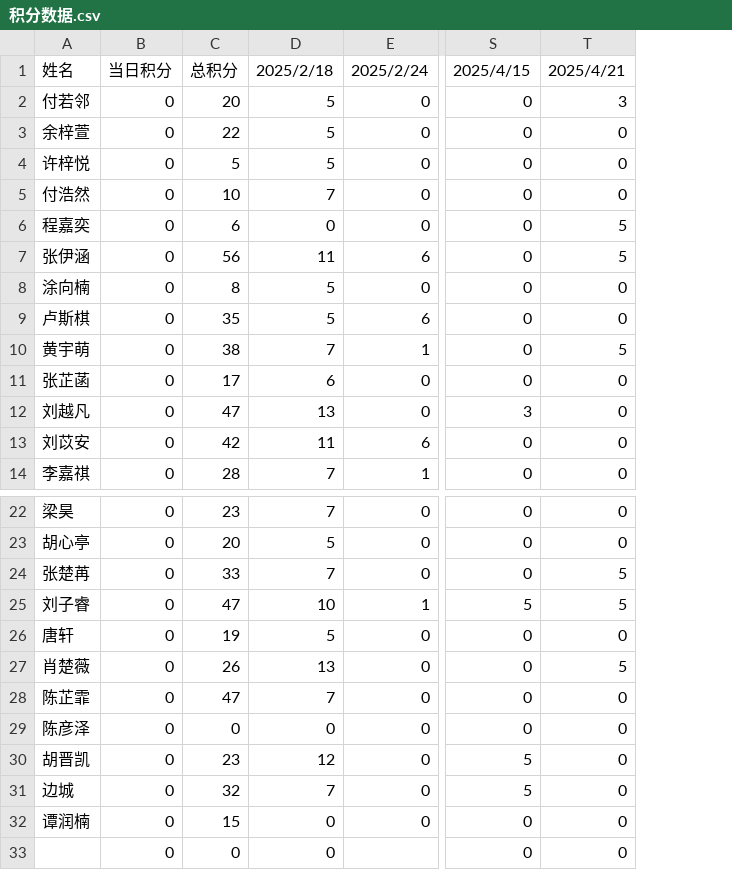
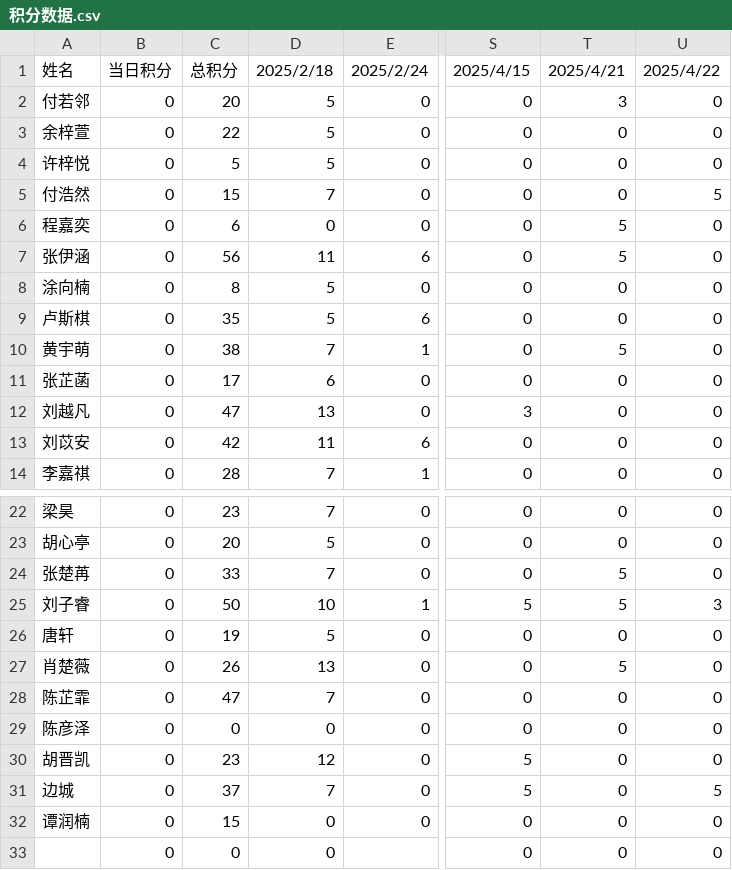
Before and after one commit to Hong-JL/jifenbang, a CSV file: 积分数据.csv, drawn as a sheet; only a part is shown, gaps mark what is left out; the diff names each change by its address in the sheet, - before the commit and + after, or states it on an @@ line.

Commit message:
更新积分数据 2025/4/22

```diff
--- a/积分数据.csv
+++ b/积分数据.csv
+column U (2025/4/22), rows 2-14: 0 | 0 | 0 | 5 | 0 | 0 | 0 | 0 | 0 | 0 | 0 | 0 | 0; rows 22-33: 0 | 0 | 0 | 3 | 0 | 0 | 0 | 0 | 0 | 5 | 0 | 0
-C5 (总积分): 10
+C5 (总积分): 15
-C25 (总积分): 47
+C25 (总积分): 50
-C31 (总积分): 32
+C31 (总积分): 37
```
